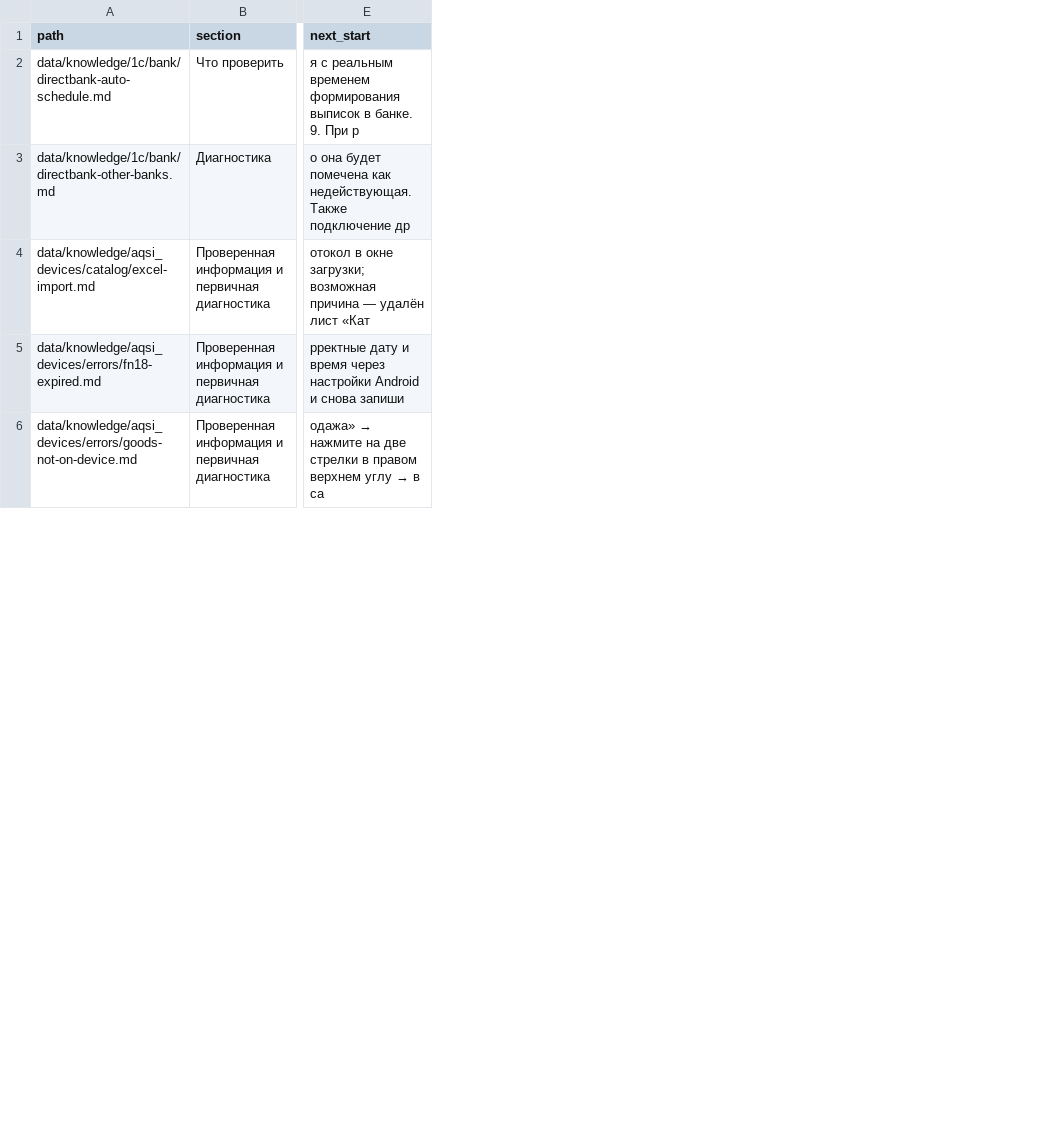
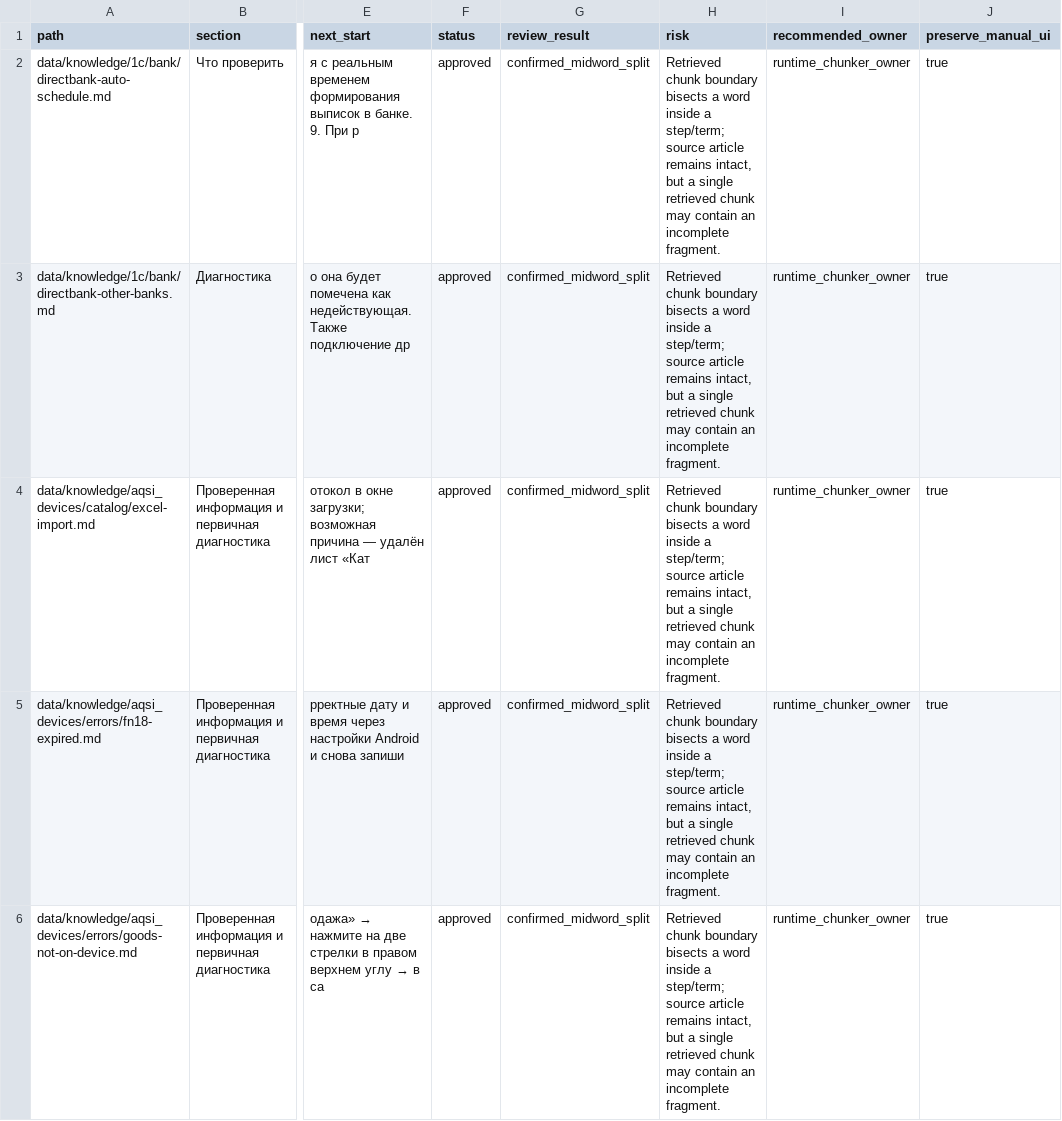
Before and after one commit to Shira-Artem/Support-RAG-Bot, a CSV file: reports/kb_review_b2_quality/chunk_boundary_review.csv, drawn as a sheet; only a part is shown, gaps mark what is left out; the diff names each change by its address in the sheet, - before the commit and + after, or states it on an @@ line.

Commit message:
Complete KB review B2 evidence reconciliation

```diff
--- a/reports/kb_review_b2_quality/chunk_boundary_review.csv
+++ b/reports/kb_review_b2_quality/chunk_boundary_review.csv
+column F (status), rows 2-6: all approved
+column G (review_result), rows 2-6: all confirmed_midword_split
+column H (risk), rows 2-6: all Retrieved chunk boundary bisects a word inside a step/term; source article remains intact, but a single retrieved chunk may contain an incomplete fragment.
+column I (recommended_owner), rows 2-6: all runtime_chunker_owner
+column J (preserve_manual_ui), rows 2-6: all true
```
Also changed, not shown: reports/kb_parallel_review/coverage_matrix.csv, reports/kb_review_b2_quality/audit_inventory.csv, 28 other files.
